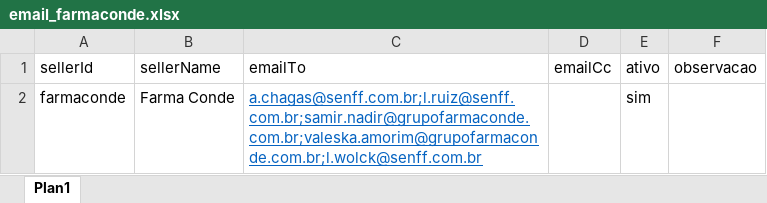
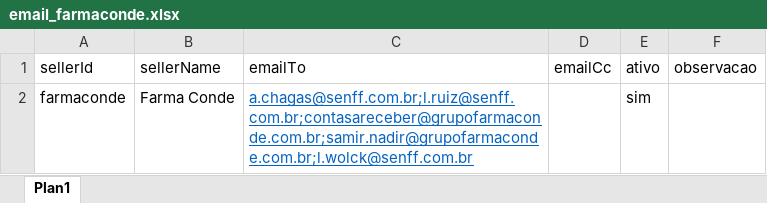
Before and after one commit to UndersoundXC/vendas_faturadas_farmaconde, an Excel workbook: config/email_farmaconde.xlsx, sheet Plan1, drawn as a sheet; values as stored, in another font and other column widths than the file's, no borders; the diff names each change by its address in the sheet, - before the commit and + after, or states it on an @@ line.

Commit message:
contatos atualizados

```diff
--- a/config/email_farmaconde.xlsx (sheet Plan1)
+++ b/config/email_farmaconde.xlsx (sheet Plan1)
-C2 (emailTo): a.chagas@senff.com.br;l.ruiz@senff.com.br;samir.nadir@grupofarmaconde.com.br;valeska.amorim@grupofarmaconde.com.br;l.wolck@senff.com.br
+C2 (emailTo): a.chagas@senff.com.br;l.ruiz@senff.com.br;contasareceber@grupofarmaconde.com.br;samir.nadir@grupofarmaconde.com.br;l.wolck@senff.com.br
```
